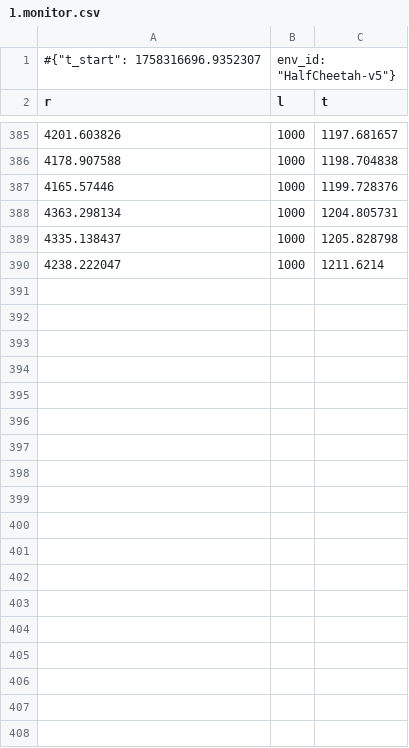
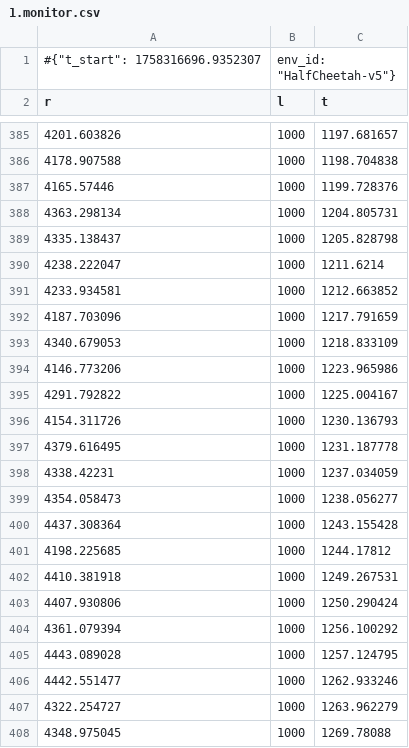
Before and after one commit to Duchstf/KAN-FPGA, a CSV file: benchmarks/RL/logs_mlp/1.monitor.csv, drawn as a sheet; only a part is shown, gaps mark what is left out; the diff covers the shown part only.

```diff
--- a/benchmarks/RL/logs_mlp/1.monitor.csv
+++ b/benchmarks/RL/logs_mlp/1.monitor.csv
@@ -390 +390,19 @@ r,l,t
 4238.222047,1000,1211.6214
+4233.934581,1000,1212.663852
+4187.703096,1000,1217.791659
+4340.679053,1000,1218.833109
+4146.773206,1000,1223.965986
+4291.792822,1000,1225.004167
+4154.311726,1000,1230.136793
+4379.616495,1000,1231.187778
+4338.42231,1000,1237.034059
+4354.058473,1000,1238.056277
+4437.308364,1000,1243.155428
+4198.225685,1000,1244.17812
+4410.381918,1000,1249.267531
+4407.930806,1000,1250.290424
+4361.079394,1000,1256.100292
+4443.089028,1000,1257.124795
+4442.551477,1000,1262.933246
+4322.254727,1000,1263.962279
+4348.975045,1000,1269.78088
```
Also changed, not shown: 30 added rows elsewhere in this file, benchmarks/RL/logs_mlp/0.monitor.csv, benchmarks/RL/logs_mlp/2.monitor.csv, 6 other files.
